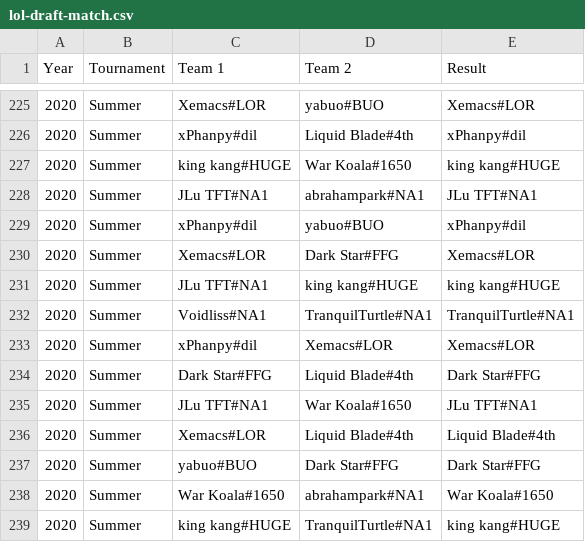
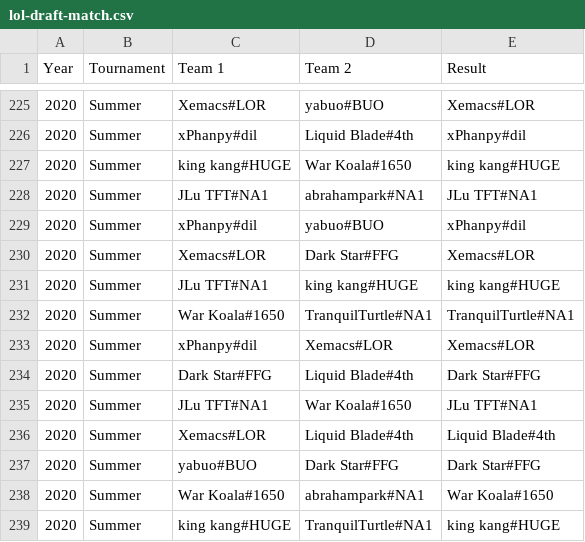
Before and after one commit to benjamin-bui/summerlol-draft, a CSV file: data/lol-draft-match.csv, drawn as a sheet; only a part is shown, gaps mark what is left out.

```diff
--- a/data/lol-draft-match.csv
+++ b/data/lol-draft-match.csv
@@ -231,3 +231,3 @@ Year,Tournament,Team 1,Team 2,Result
 2020,Summer,JLu TFT#NA1,king kang#HUGE,king kang#HUGE
-2020,Summer,Voidliss#NA1,TranquilTurtle#NA1,TranquilTurtle#NA1
+2020,Summer,War Koala#1650,TranquilTurtle#NA1,TranquilTurtle#NA1
 2020,Summer,xPhanpy#dil,Xemacs#LOR,Xemacs#LOR
```
Also changed, not shown: data/lol-draft-long.csv, 15 other files.
